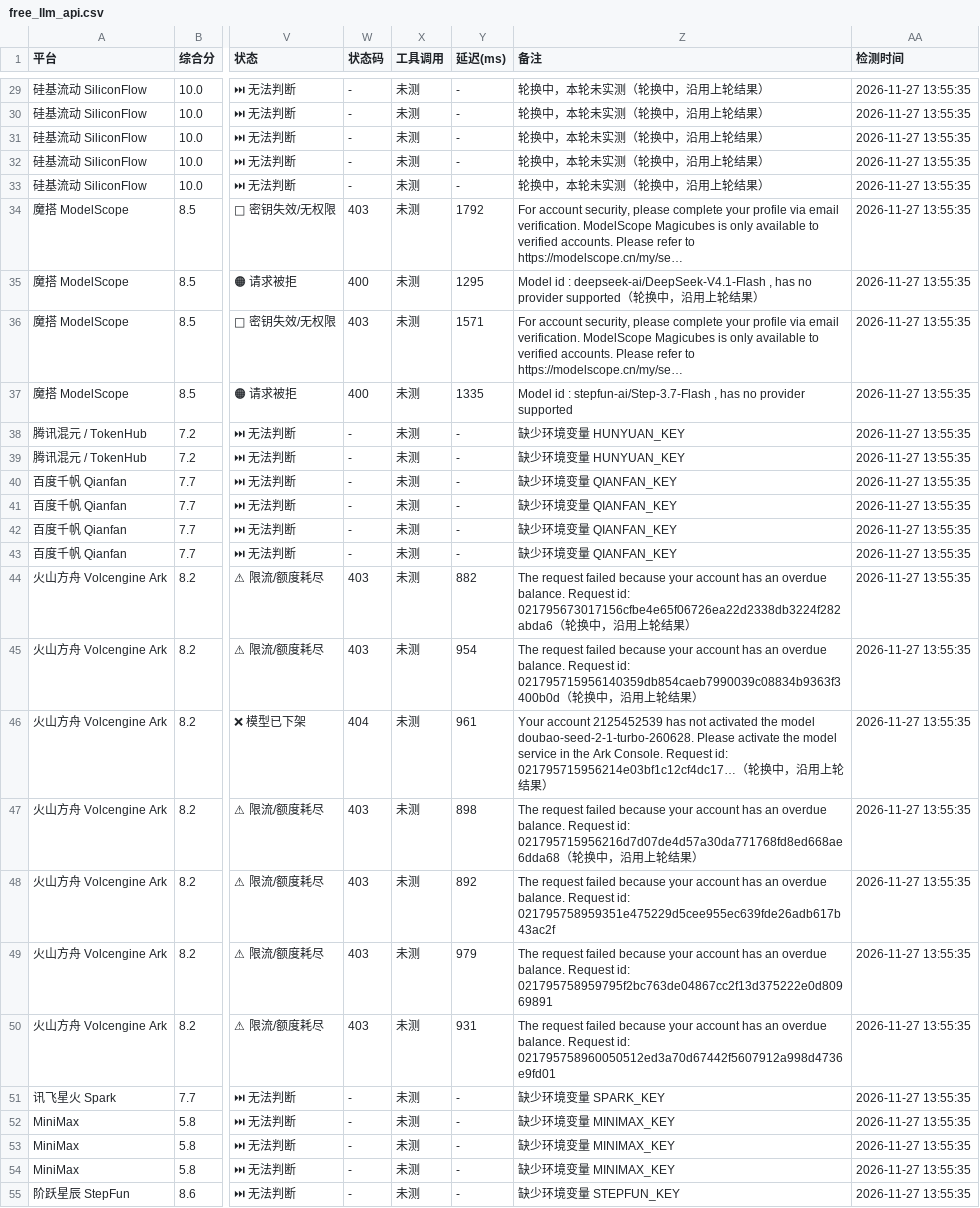
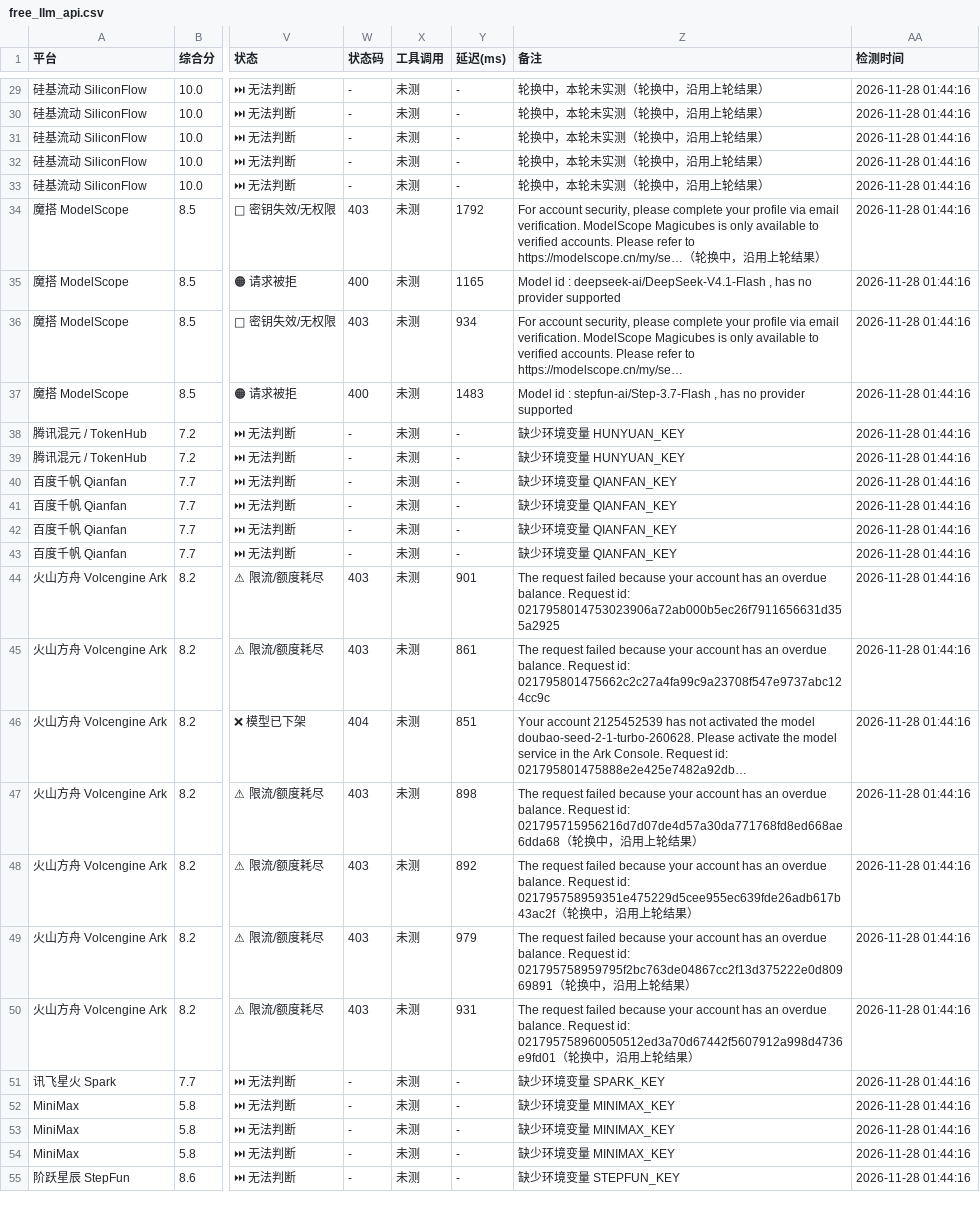
Before and after one commit to lifejx/free-llm-api-list, a CSV file: free_llm_api.csv, drawn as a sheet; only a part is shown, gaps mark what is left out; the diff covers the shown part only; the diff names each change by its address in the sheet, - before the commit and + after, or states it on an @@ line.

```diff
--- a/free_llm_api.csv
+++ b/free_llm_api.csv
-AA29:AA55 (检测时间): 2026-11-27 13:55:35
+AA29:AA55 (检测时间): 2026-11-28 01:44:16
-Z34 (备注): …to https://modelscope.cn/my/se…
+Z34 (备注): …to https://modelscope.cn/my/se…（轮换中，沿用上轮结果）
-Y35 (延迟(ms)): 1295
+Y35 (延迟(ms)): 1165
-Z35 (备注): …provider supported（轮换中，沿用上轮结果）
+Z35 (备注): …provider supported
-Y36 (延迟(ms)): 1571
+Y36 (延迟(ms)): 934
-Y37 (延迟(ms)): 1335
+Y37 (延迟(ms)): 1483
-Y44 (延迟(ms)): 882
+Y44 (延迟(ms)): 901
-Z44 (备注): …Request id: 021795673017156cfbe4e65f06726ea22d2338db3224f282abda6（轮换中，沿用上轮结果）
+Z44 (备注): …Request id: 0217958014753023906a72ab000b5ec26f7911656631d355a2925
-Y45 (延迟(ms)): 954
+Y45 (延迟(ms)): 861
-Z45 (备注): …Request id: 021795715956140359db854caeb7990039c08834b9363f3400b0d（轮换中，沿用上轮结果）
+Z45 (备注): …Request id: 021795801475662c2c27a4fa99c9a23708f547e9737abc124cc9c
-Y46 (延迟(ms)): 961
+Y46 (延迟(ms)): 851
-Z46 (备注): …Request id: 021795715956214e03bf1c12cf4dc17…（轮换中，沿用上轮结果）
+Z46 (备注): …Request id: 021795801475888e2e425e7482a92db…
-Z48 (备注): …id: 021795758959351e475229d5cee955ec639fde26adb617b43ac2f
+Z48 (备注): …id: 021795758959351e475229d5cee955ec639fde26adb617b43ac2f（轮换中，沿用上轮结果）
-Z49 (备注): …id: 021795758959795f2bc763de04867cc2f13d375222e0d80969891
+Z49 (备注): …id: 021795758959795f2bc763de04867cc2f13d375222e0d80969891（轮换中，沿用上轮结果）
-Z50 (备注): …id: 021795758960050512ed3a70d67442f5607912a998d4736e9fd01
+Z50 (备注): …id: 021795758960050512ed3a70d67442f5607912a998d4736e9fd01（轮换中，沿用上轮结果）
```
Also changed, not shown: 105 edited cells elsewhere in this file, 6 other files.
